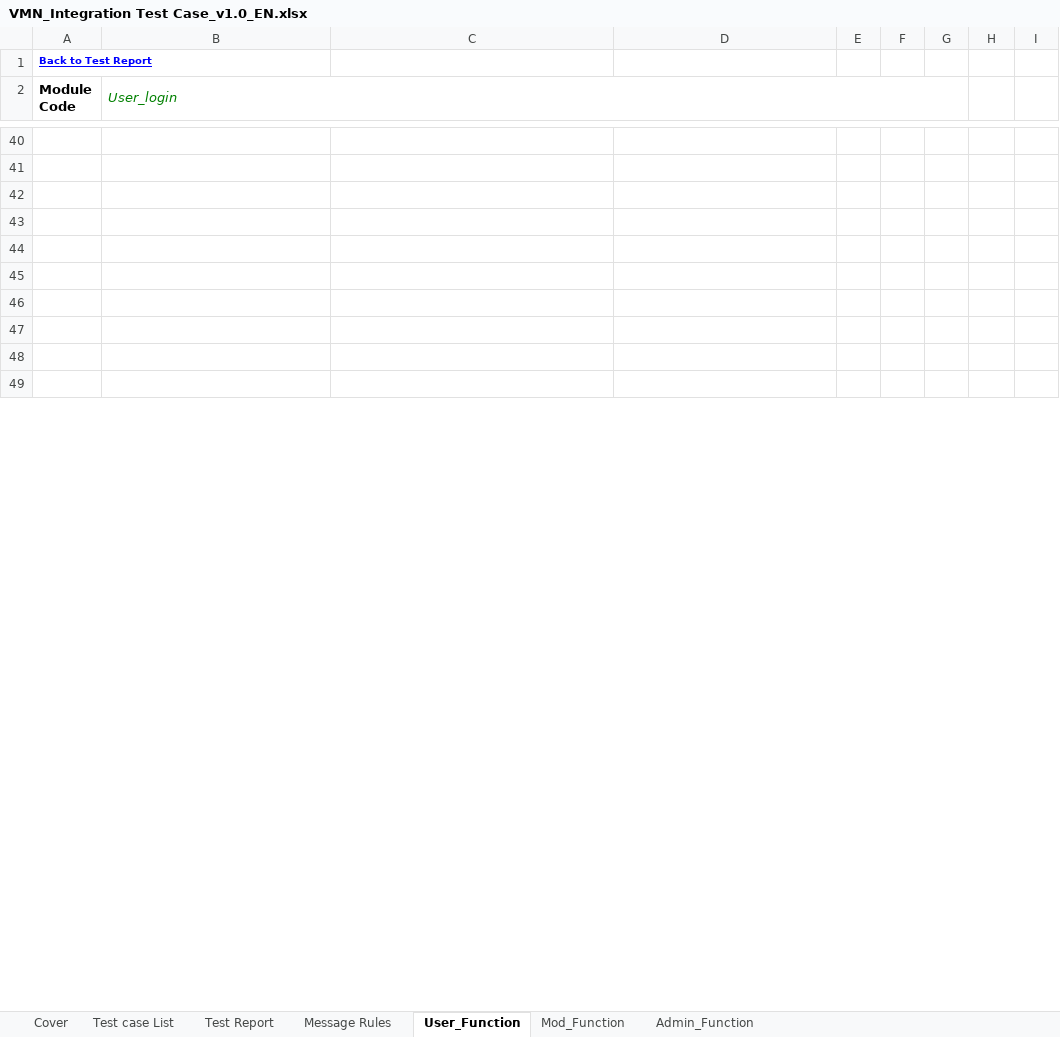
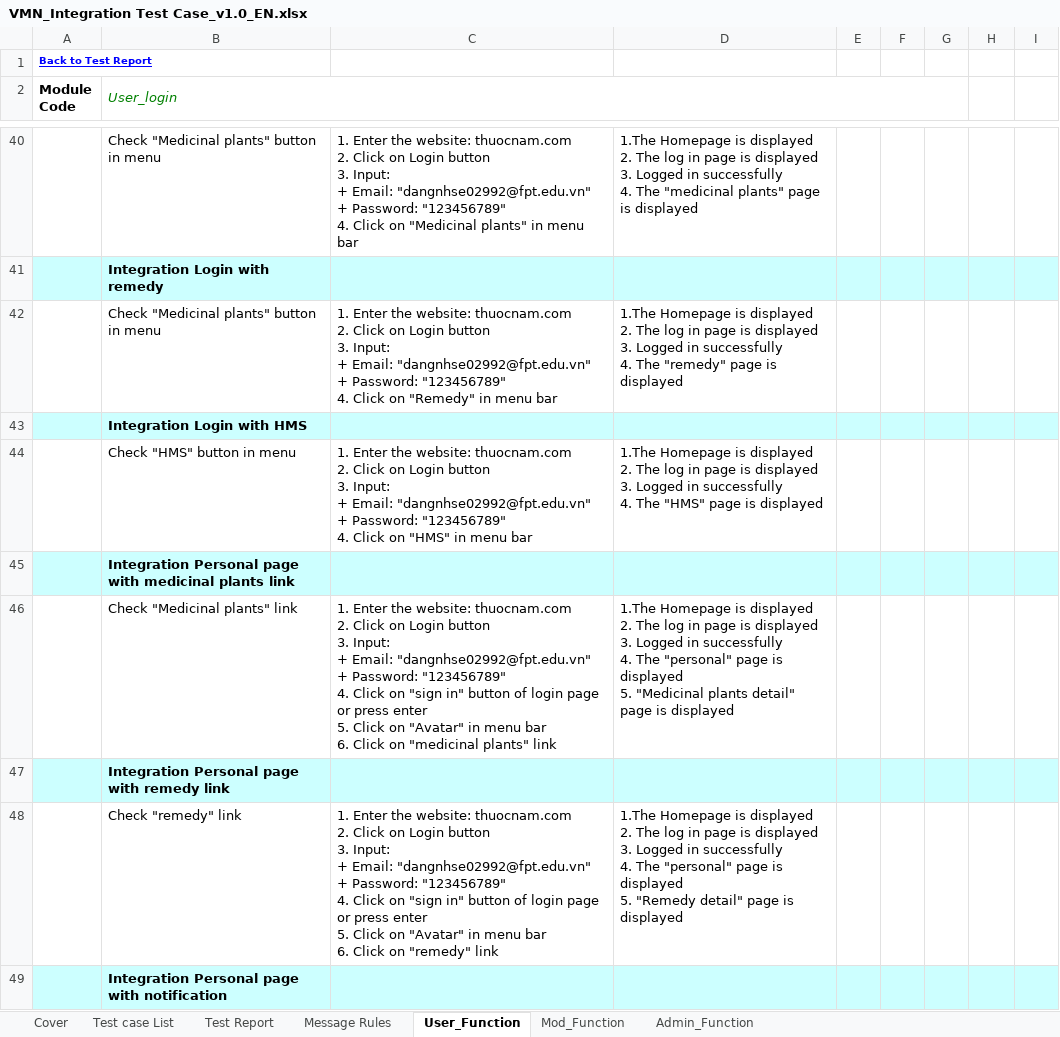
Before and after one commit to sangnvus/201601JS01, an Excel workbook: WIP/Deliverable/Report3/VMN_Integration Test Case_v1.0_EN.xlsx, sheet User_Function, drawn as a sheet; only a part is shown, gaps mark what is left out; values as stored, in another font and other column widths than the file's, no borders; ↵ is a line break in a cell; the diff covers the shown part only; the diff names each change by its address in the sheet, - before the commit and + after, or states it on an @@ line.

Commit message:
integration test case (not final)

```diff
--- a/WIP/Deliverable/Report3/VMN_Integration Test Case_v1.0_EN.xlsx (sheet User_Function)
+++ b/WIP/Deliverable/Report3/VMN_Integration Test Case_v1.0_EN.xlsx (sheet User_Function)
-row 40: (empty)
+row 40:  | Check "Medicinal plants" button in menu | 1. Enter the website: thuocnam.com ↵ 2. Click on Login button ↵ 3. Input: ↵ + Email: "dangnhse02992@fpt.edu.vn" ↵ + Password: "123456789" ↵ 4. Click on "Medicinal plants" in menu bar | 1.The Homepage is displayed ↵ 2. The log in page is displayed ↵ 3. Logged in successfully ↵ 4. The "medicinal plants" page is displayed
-A41:I41 fill: none
+A41:I41 fill: #CCFFFF
-B41 (User_login): (empty)
+B41 (User_login): Integration Login with remedy
-row 42: (empty)
+row 42:  | Check "Medicinal plants" button in menu | 1. Enter the website: thuocnam.com ↵ 2. Click on Login button ↵ 3. Input: ↵ + Email: "dangnhse02992@fpt.edu.vn" ↵ + Password: "123456789" ↵ 4. Click on "Remedy" in menu bar | 1.The Homepage is displayed ↵ 2. The log in page is displayed ↵ 3. Logged in successfully ↵ 4. The "remedy" page is displayed
-A43:I43 fill: none
+A43:I43 fill: #CCFFFF
-B43 (User_login): (empty)
+B43 (User_login): Integration Login with HMS
-row 44: (empty)
+row 44:  | Check "HMS" button in menu | 1. Enter the website: thuocnam.com ↵ 2. Click on Login button ↵ 3. Input: ↵ + Email: "dangnhse02992@fpt.edu.vn" ↵ + Password: "123456789" ↵ 4. Click on "HMS" in menu bar | 1.The Homepage is displayed ↵ 2. The log in page is displayed ↵ 3. Logged in successfully ↵ 4. The "HMS" page is displayed
-A45:I45 fill: none
+A45:I45 fill: #CCFFFF
-B45 (User_login): (empty)
+B45 (User_login): Integration Personal page with medicinal plants link
-row 46: (empty)
+row 46:  | Check "Medicinal plants" link | 1. Enter the website: thuocnam.com ↵ 2. Click on Login button ↵ 3. Input: ↵ + Email: "dangnhse02992@fpt.edu.vn" ↵ + Password: "123456789" ↵ 4. Click on "sign in" button of login page or press enter ↵ 5. Click on "Avatar" in menu bar ↵ 6. Click on "medicinal plants" link | 1.The Homepage is displayed ↵ 2. The log in page is displayed ↵ 3. Logged in successfully ↵ 4. The "personal" page is displayed ↵ 5. "Medicinal plants detail" page is displayed
-A47:I47 fill: none
+A47:I47 fill: #CCFFFF
-B47 (User_login): (empty)
+B47 (User_login): Integration Personal page with remedy link
-row 48: (empty)
+row 48:  | Check "remedy" link | 1. Enter the website: thuocnam.com ↵ 2. Click on Login button ↵ 3. Input: ↵ + Email: "dangnhse02992@fpt.edu.vn" ↵ + Password: "123456789" ↵ 4. Click on "sign in" button of login page or press enter ↵ 5. Click on "Avatar" in menu bar ↵ 6. Click on "remedy" link | 1.The Homepage is displayed ↵ 2. The log in page is displayed ↵ 3. Logged in successfully ↵ 4. The "personal" page is displayed ↵ 5. "Remedy detail" page is displayed
-A49:I49 fill: none
+A49:I49 fill: #CCFFFF
-B49 (User_login): (empty)
+B49 (User_login): Integration Personal page with notification
```
Also changed, not shown: 30 edited cells and cell formats elsewhere in this sheet, sheet Test Report.
